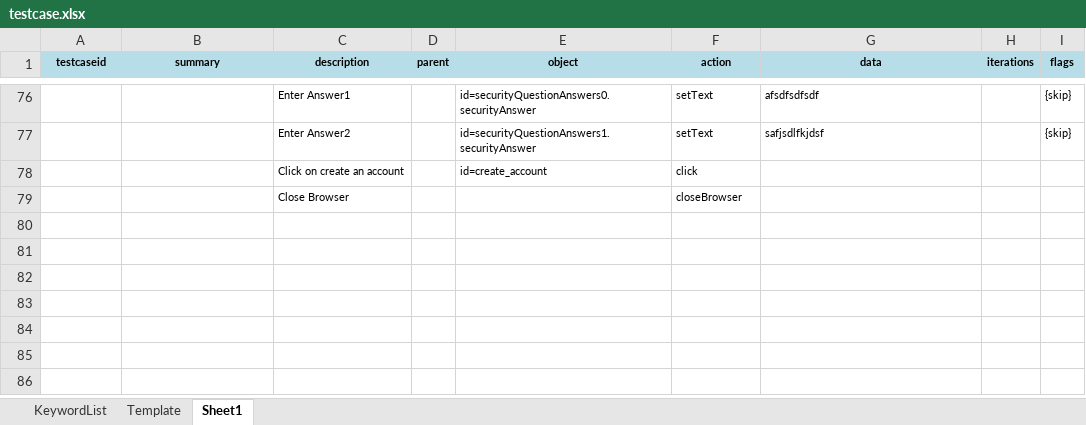
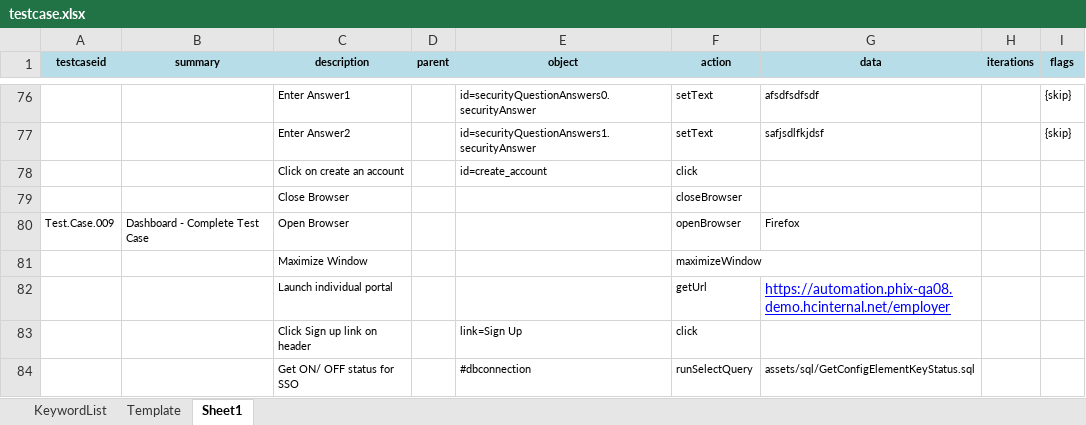
Before and after one commit to iamgauravkhanna/automation-repository-java, an Excel workbook: Raftaar/assets/testcase.xlsx, sheet Sheet1, drawn as a sheet; only a part is shown, gaps mark what is left out; values as stored, in another font and other column widths than the file's, no borders; the diff names each change by its address in the sheet, - before the commit and + after, or states it on an @@ line.

```diff
--- a/Raftaar/assets/testcase.xlsx (sheet Sheet1)
+++ b/Raftaar/assets/testcase.xlsx (sheet Sheet1)
+row 80: Test.Case.009 | Dashboard - Complete Test Case | Open Browser |  |  | openBrowser | Firefox
+row 81:  |  | Maximize Window |  |  | maximizeWindow
+row 82:  |  | Launch individual portal |  |  | getUrl | https://automation.phix-qa08.demo.hcinternal.net/employer
+row 83:  |  | Click Sign up link on header |  | link=Sign Up | click
+row 84:  |  | Get ON/ OFF status for SSO |  | #dbconnection | runSelectQuery | assets/sql/GetConfigElementKeyStatus.sql
```
Also changed, not shown: sheet KeywordList, hidden cells.
